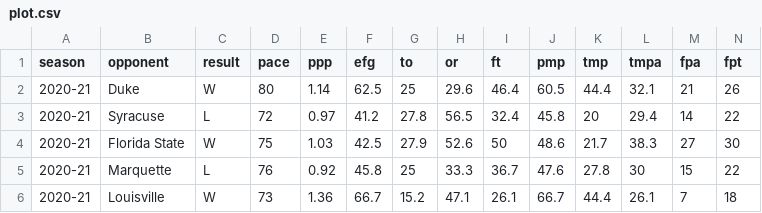
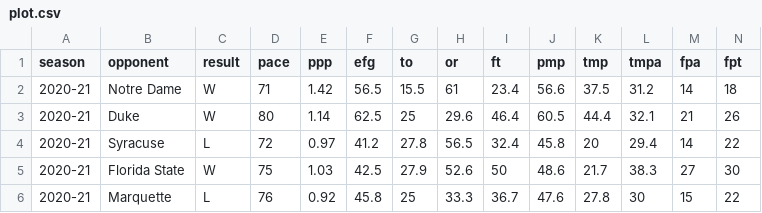
Before and after one commit to gallochris/dadgum-shiny, a CSV file: data/plot.csv, drawn as a sheet; only a part is shown; the shorter side is filled out with more unchanged rows; rows hold the shown columns only; the diff names each change by its address in the sheet, - before the commit and + after, or states it on an @@ line.

Commit message:
notre dame

```diff
--- a/data/plot.csv
+++ b/data/plot.csv
+row 2: 2020-21 | Notre Dame | W | 71 | 1.42 | 56.5 | 15.5 | 61 | 23.4 | 56.6 | 37.5 | 31.2 | 14 | 18
```
Also changed, not shown: data/boxes.csv, data/defshots.csv, 4 other files.
